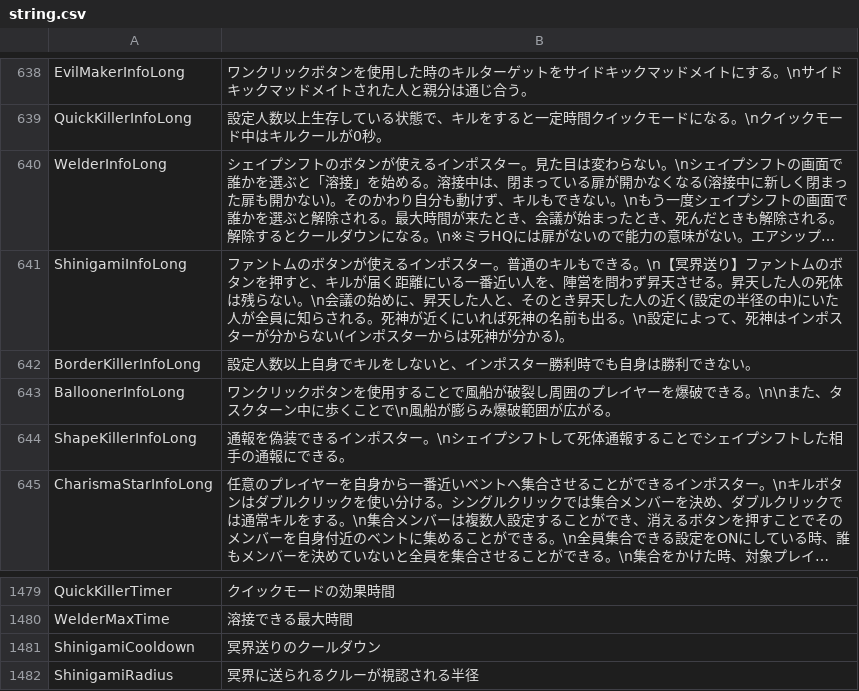
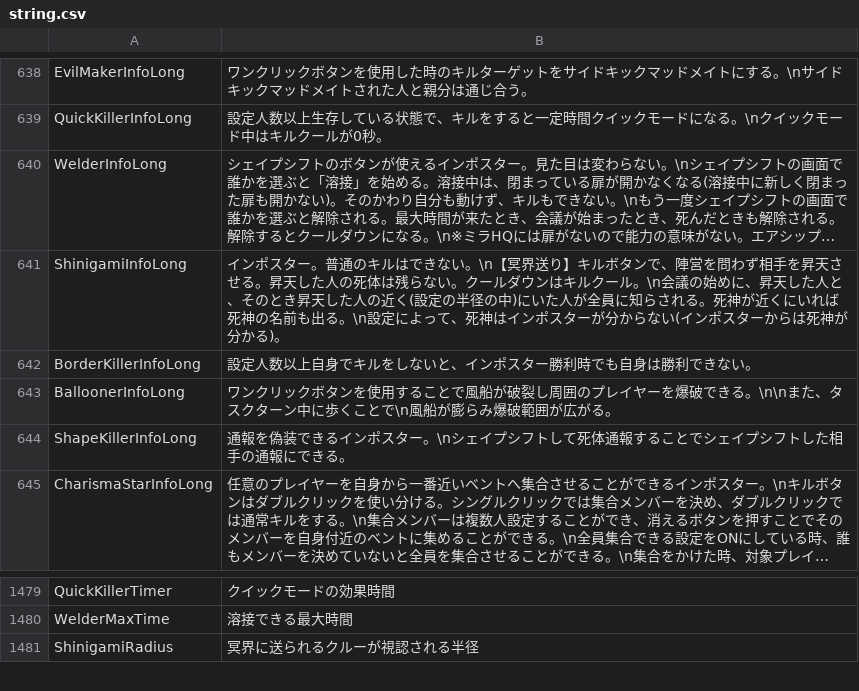
Before and after one commit to nemuhito-4459/TownOfHost-IntheMaking, a CSV file: Resources/string.csv, drawn as a sheet; only a part is shown, gaps mark what is left out; long unchanged cells end in …; the diff names each change by its address in the sheet, - before the commit and + after, or states it on an @@ line.

```diff
--- a/Resources/string.csv
+++ b/Resources/string.csv
-B641: ファントムのボタンが使えるインポスター。普通のキルもできる。\n【冥界送り】ファントムのボタンを押すと、キルが届く距離にいる一番近い人を、陣営を問わず昇天させる。昇天した人の死体は残らない。\n会議…
+B641: インポスター。普通のキルはできない。\n【冥界送り】キルボタンで、陣営を問わず相手を昇天させる。昇天した人の死体は残らない。クールダウンはキルクール。\n会議…
-row 1481: ShinigamiCooldown | 冥界送りのクールダウン
```
Also changed, not shown: 11 other files.
